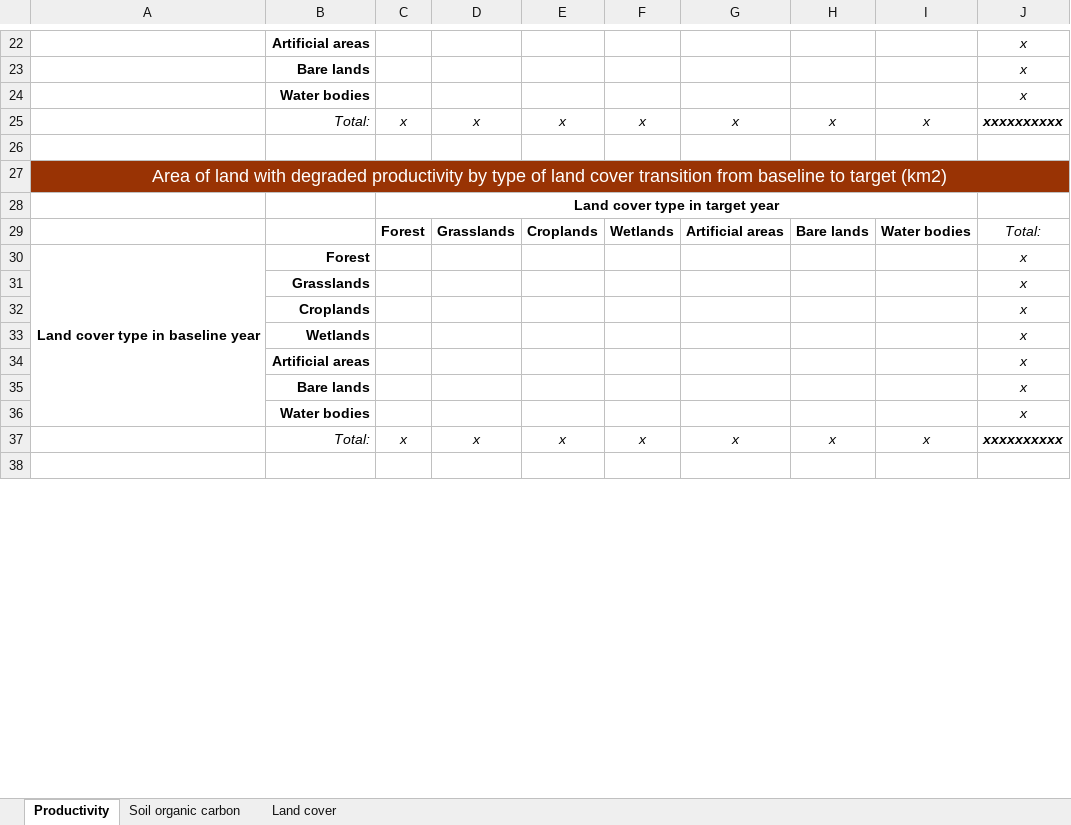
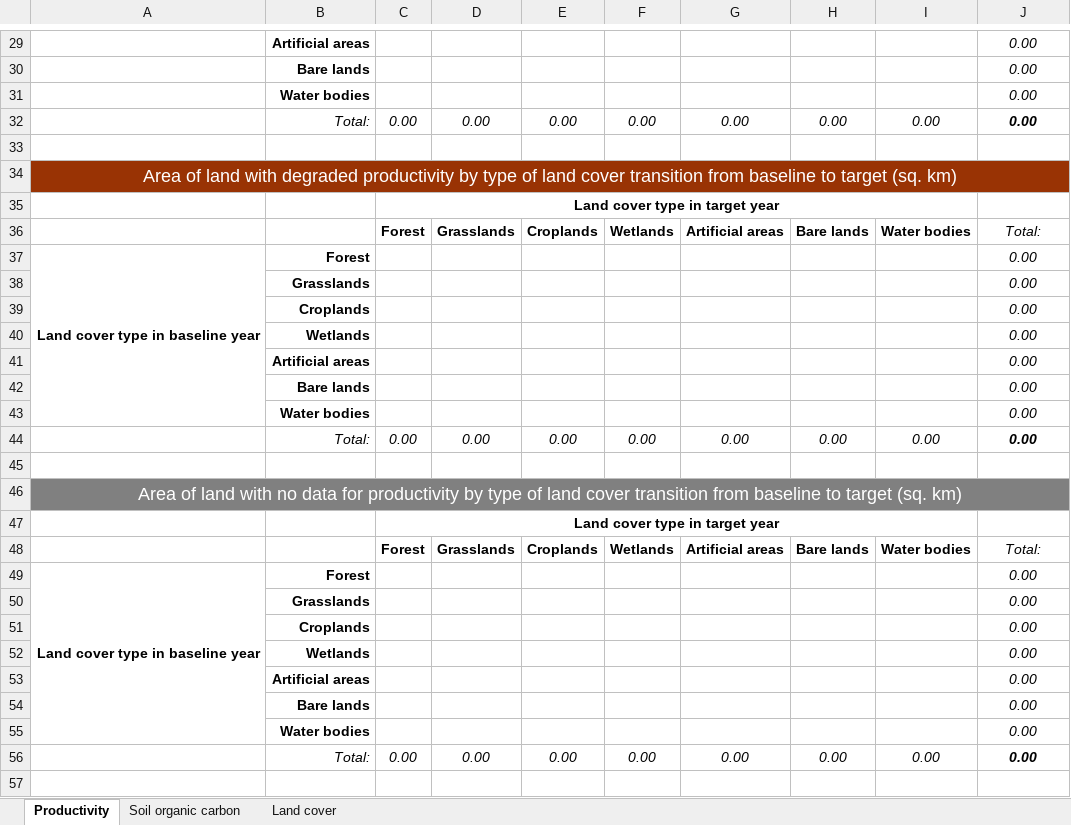
Before and after one commit to ConservationInternational/trends.earth, an Excel workbook: LDMP/data/SummaryTable.xlsx, sheet Productivity, drawn as a sheet; only a part is shown, gaps mark what is left out; values as stored, in another font and other column widths than the file's, no borders; charts and pictures not drawn; removed rows and columns are numbered as before the commit, all else as after; the diff covers the shown part only; the diff names each change by its address in the sheet, - before the commit and + after, or states it on an @@ line.

```diff
--- a/LDMP/data/SummaryTable.xlsx (sheet Productivity)
+++ b/LDMP/data/SummaryTable.xlsx (sheet Productivity)
-J29:J31: x
+J29:J31: 0.00
-row 25:  | Total: | x | x | x | x | x | x | x | xxxxxxxxxx
+row 32:  | Total: | 0.00 | 0.00 | 0.00 | 0.00 | 0.00 | 0.00 | 0.00 | 0.00
-A34: …to target (km2)
+A34: …to target (sq. km)
-J37:J43: x
+J37:J43: 0.00
+row 44:  | Total: | 0.00 | 0.00 | 0.00 | 0.00 | 0.00 | 0.00 | 0.00 | 0.00
-row 45:  | Total: | x | x | x | x | x | x | x | xxxxxxxxxx
+row 45: (empty)
+row 46: Area of land with no data for productivity by type of land cover transition from baseline to target (sq. km)
+row 47:  |  | Land cover type in target year
+row 48:  |  | Forest | Grasslands | Croplands | Wetlands | Artificial areas | Bare lands | Water bodies | Total:
+row 49: Land cover type in baseline year | Forest |  |  |  |  |  |  |  | 0.00
+row 50:  | Grasslands |  |  |  |  |  |  |  | 0.00
+row 51:  | Croplands |  |  |  |  |  |  |  | 0.00
+row 52:  | Wetlands |  |  |  |  |  |  |  | 0.00
+row 53:  | Artificial areas |  |  |  |  |  |  |  | 0.00
+row 54:  | Bare lands |  |  |  |  |  |  |  | 0.00
+row 55:  | Water bodies |  |  |  |  |  |  |  | 0.00
+row 56:  | Total: | 0.00 | 0.00 | 0.00 | 0.00 | 0.00 | 0.00 | 0.00 | 0.00
```
Also changed, not shown: 8 added rows, 1 removed row, 13 edited cells and cell formats elsewhere in this sheet, sheet Land cover, sheet Soil organic carbon, charts or pictures, 5 other files.
